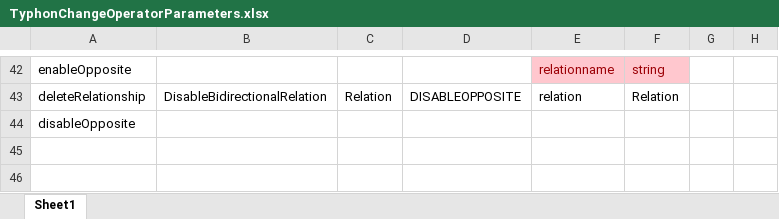
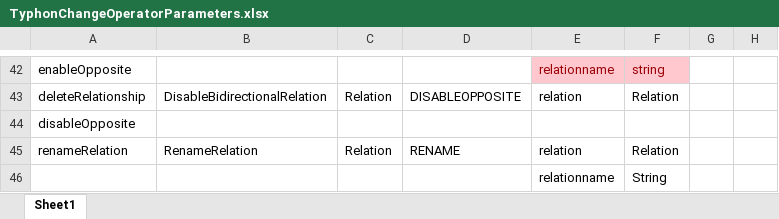
Before and after one commit to typhon-project/typhon-evolution, an Excel workbook: resources/TyphonChangeOperatorParameters.xlsx, sheet Sheet1, drawn as a sheet; only a part is shown, gaps mark what is left out; values as stored, in another font and other column widths than the file's, no borders; the diff names each change by its address in the sheet, - before the commit and + after, or states it on an @@ line.

Commit message:
Relation rename change operator + unit test

```diff
--- a/resources/TyphonChangeOperatorParameters.xlsx (sheet Sheet1)
+++ b/resources/TyphonChangeOperatorParameters.xlsx (sheet Sheet1)
+row 45: renameRelation | RenameRelation | Relation | RENAME | relation | Relation
+row 46:  |  |  |  | relationname | String
```
Also changed, not shown: 4 other files.
